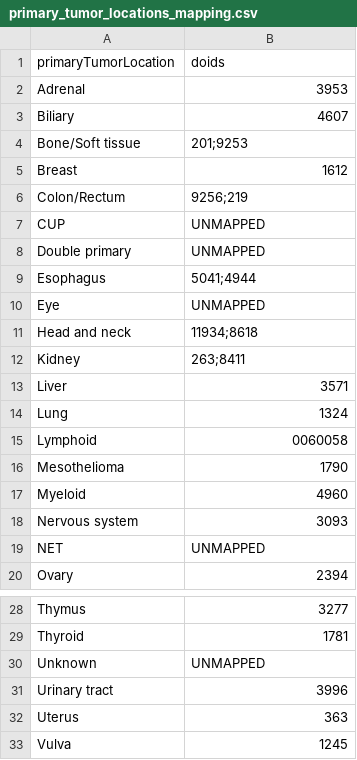
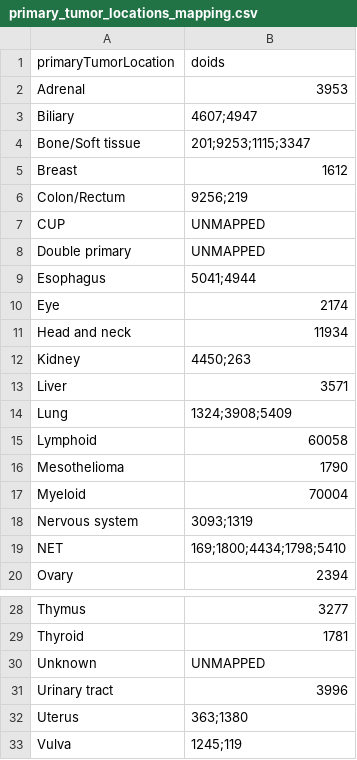
Before and after one commit to hartwigmedical/hmftools, a CSV file: hmf-common/src/main/resources/actionability/primary_tumor_locations_mapping.csv, drawn as a sheet; only a part is shown, gaps mark what is left out.

Commit message:
DEV-574: Update doids values of primary tumor locations

```diff
--- a/hmf-common/src/main/resources/actionability/primary_tumor_locations_mapping.csv
+++ b/hmf-common/src/main/resources/actionability/primary_tumor_locations_mapping.csv
@@ -2,4 +2,4 @@ primaryTumorLocation,doids
 Adrenal,3953
-Biliary,4607
-Bone/Soft tissue,201;9253
+Biliary,4607;4947
+Bone/Soft tissue,201;9253;1115;3347
 Breast,1612
@@ -9,12 +9,12 @@ Double primary,UNMAPPED
 Esophagus,5041;4944
-Eye,UNMAPPED
-Head and neck,11934;8618
-Kidney,263;8411
+Eye,2174
+Head and neck,11934
+Kidney,4450;263
 Liver,3571
-Lung,1324
-Lymphoid,0060058
+Lung,1324;3908;5409
+Lymphoid,60058
 Mesothelioma,1790
-Myeloid,4960
-Nervous system,3093
-NET,UNMAPPED
+Myeloid,70004
+Nervous system,3093;1319
+NET,169;1800;4434;1798;5410
 Ovary,2394
@@ -31,3 +31,3 @@ Unknown,UNMAPPED
 Urinary tract,3996
-Uterus,363
-Vulva,1245
+Uterus,363;1380
+Vulva,1245;119
```
